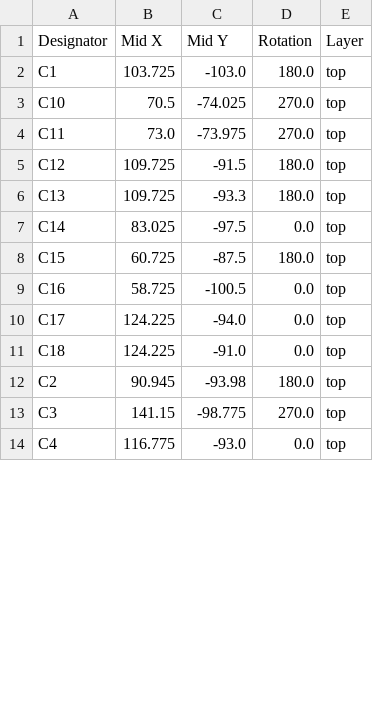
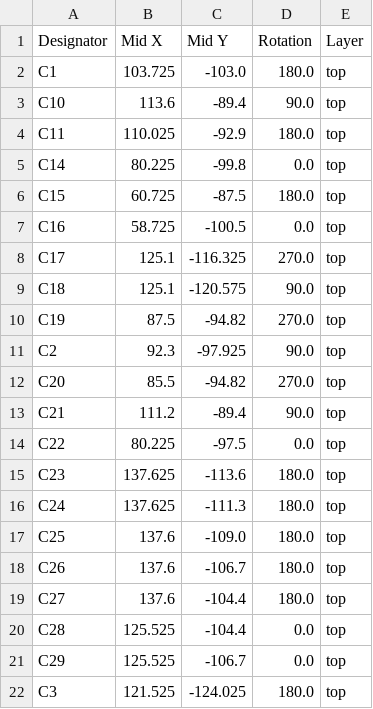
Before and after one commit to xy-kasumi/Spark-pulser, a CSV file: pcb/PULSER-testboard-hc/production/positions.csv, drawn as a sheet; only a part is shown; the shorter side is filled out with more unchanged rows; the diff covers the shown part only.

```diff
--- a/pcb/PULSER-testboard-hc/production/positions.csv
+++ b/pcb/PULSER-testboard-hc/production/positions.csv
@@ -2,12 +2,21 @@
 C1,103.725,-103.0,180.0,top
-C10,70.5,-74.025,270.0,top
-C11,73.0,-73.975,270.0,top
-C12,109.725,-91.5,180.0,top
-C13,109.725,-93.3,180.0,top
-C14,83.025,-97.5,0.0,top
+C10,113.6,-89.4,90.0,top
+C11,110.025,-92.9,180.0,top
+C14,80.225,-99.8,0.0,top
 C15,60.725,-87.5,180.0,top
 C16,58.725,-100.5,0.0,top
-C17,124.225,-94.0,0.0,top
-C18,124.225,-91.0,0.0,top
-C2,90.945,-93.98,180.0,top
-C3,141.15,-98.775,270.0,top
+C17,125.1,-116.325,270.0,top
+C18,125.1,-120.575,90.0,top
+C19,87.5,-94.82,270.0,top
+C2,92.3,-97.925,90.0,top
+C20,85.5,-94.82,270.0,top
+C21,111.2,-89.4,90.0,top
+C22,80.225,-97.5,0.0,top
+C23,137.625,-113.6,180.0,top
+C24,137.625,-111.3,180.0,top
+C25,137.6,-109.0,180.0,top
+C26,137.6,-106.7,180.0,top
+C27,137.6,-104.4,180.0,top
+C28,125.525,-104.4,0.0,top
+C29,125.525,-106.7,0.0,top
+C3,121.525,-124.025,180.0,top
```
Also changed, not shown: 9 added rows, 3 removed rows and 37 edited cells elsewhere in this file, pcb/PULSER-testboard-hc/production/bom.csv, pcb/PULSER-testboard-hc/production/designators.csv, 2 other files.
